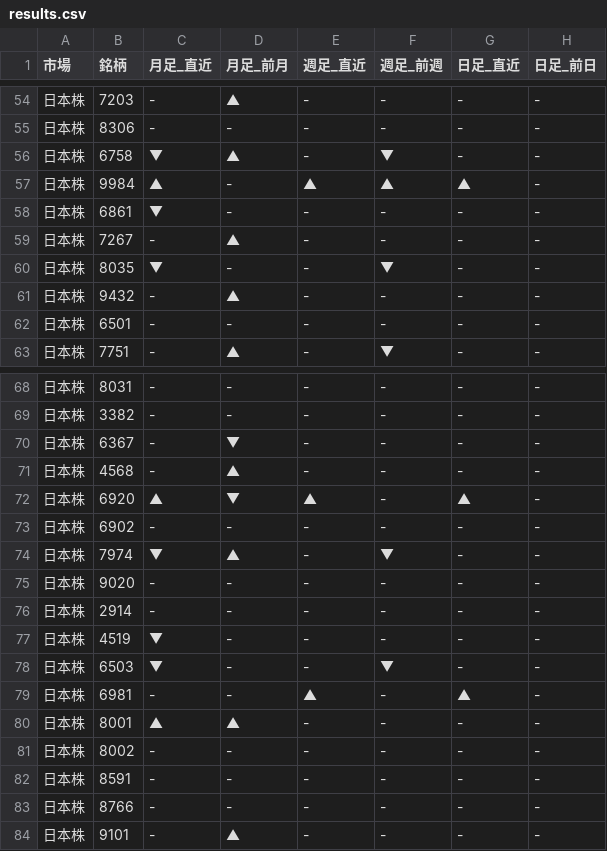
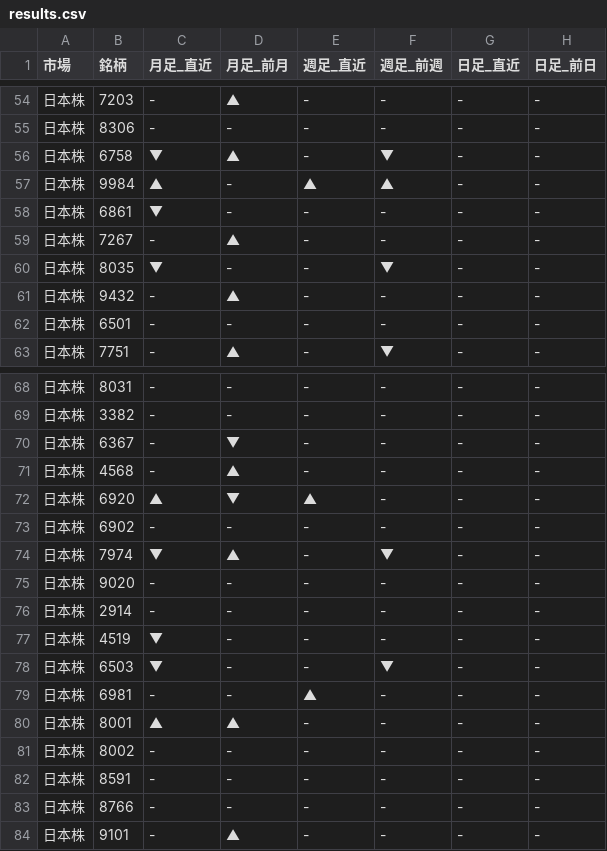
Before and after one commit to Yuya3500/pythonProject2, a CSV file: results.csv, drawn as a sheet; only a part is shown, gaps mark what is left out; the diff covers the shown part only.

```diff
--- a/results.csv
+++ b/results.csv
@@ -56,3 +56,3 @@
 日本株,6758,▼,▲,-,▼,-,-
-日本株,9984,▲,-,▲,▲,▲,-
+日本株,9984,▲,-,▲,▲,-,-
 日本株,6861,▼,-,-,-,-,-
@@ -71,3 +71,3 @@
 日本株,4568,-,▲,-,-,-,-
-日本株,6920,▲,▼,▲,-,▲,-
+日本株,6920,▲,▼,▲,-,-,-
 日本株,6902,-,-,-,-,-,-
@@ -78,3 +78,3 @@
 日本株,6503,▼,-,-,▼,-,-
-日本株,6981,-,-,▲,-,▲,-
+日本株,6981,-,-,▲,-,-,-
 日本株,8001,▲,▲,-,-,-,-
```
Also changed, not shown: 8 edited cells elsewhere in this file.
